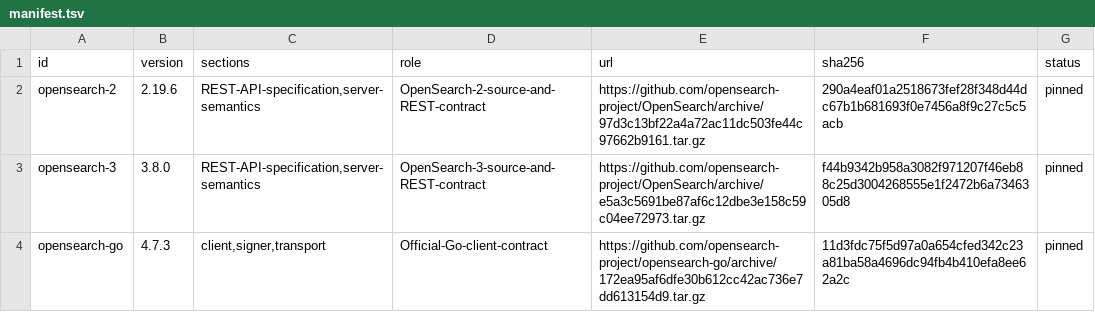
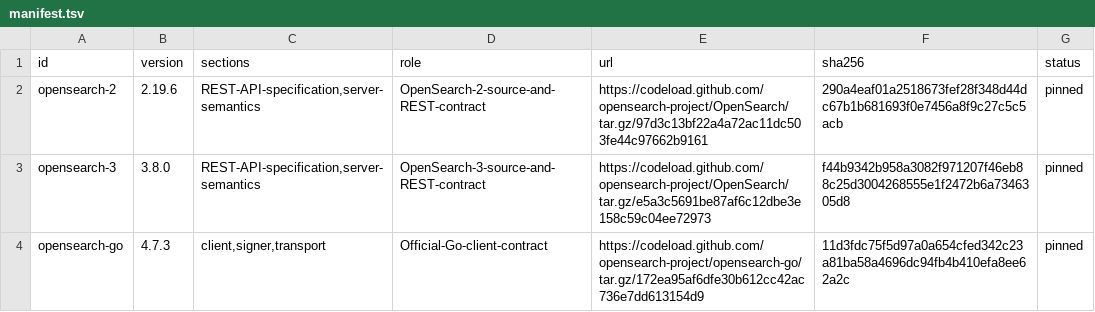
Before and after one commit to faustbrian/go-search, a TSV file: adapters/opensearch/specification/manifest.tsv, drawn as a sheet.

Commit message:
docs(opensearch): enforce specification decisions
Make OpenSearch compatibility and provider policy auditable with pinned
authorities, conformance records, immutable decision history, and
canonical CI enforcement.

Impact: patch

```diff
--- a/adapters/opensearch/specification/manifest.tsv
+++ b/adapters/opensearch/specification/manifest.tsv
@@ -1,4 +1,4 @@
 id	version	sections	role	url	sha256	status
-opensearch-2	2.19.6	REST-API-specification,server-semantics	OpenSearch-2-source-and-REST-contract	https://github.com/opensearch-project/OpenSearch/archive/97d3c13bf22a4a72ac11dc503fe44c97662b9161.tar.gz	290a4eaf01a2518673fef28f348d44dc67b1b681693f0e7456a8f9c27c5c5acb	pinned
-opensearch-3	3.8.0	REST-API-specification,server-semantics	OpenSearch-3-source-and-REST-contract	https://github.com/opensearch-project/OpenSearch/archive/e5a3c5691be87af6c12dbe3e158c59c04ee72973.tar.gz	f44b9342b958a3082f971207f46eb88c25d3004268555e1f2472b6a7346305d8	pinned
-opensearch-go	4.7.3	client,signer,transport	Official-Go-client-contract	https://github.com/opensearch-project/opensearch-go/archive/172ea95af6dfe30b612cc42ac736e7dd613154d9.tar.gz	11d3fdc75f5d97a0a654cfed342c23a81ba58a4696dc94fb4b410efa8ee62a2c	pinned
+opensearch-2	2.19.6	REST-API-specification,server-semantics	OpenSearch-2-source-and-REST-contract	https://codeload.github.com/opensearch-project/OpenSearch/tar.gz/97d3c13bf22a4a72ac11dc503fe44c97662b9161	290a4eaf01a2518673fef28f348d44dc67b1b681693f0e7456a8f9c27c5c5acb	pinned
+opensearch-3	3.8.0	REST-API-specification,server-semantics	OpenSearch-3-source-and-REST-contract	https://codeload.github.com/opensearch-project/OpenSearch/tar.gz/e5a3c5691be87af6c12dbe3e158c59c04ee72973	f44b9342b958a3082f971207f46eb88c25d3004268555e1f2472b6a7346305d8	pinned
+opensearch-go	4.7.3	client,signer,transport	Official-Go-client-contract	https://codeload.github.com/opensearch-project/opensearch-go/tar.gz/172ea95af6dfe30b612cc42ac736e7dd613154d9	11d3fdc75f5d97a0a654cfed342c23a81ba58a4696dc94fb4b410efa8ee62a2c	pinned
```
Also changed, not shown: 11 other files.
